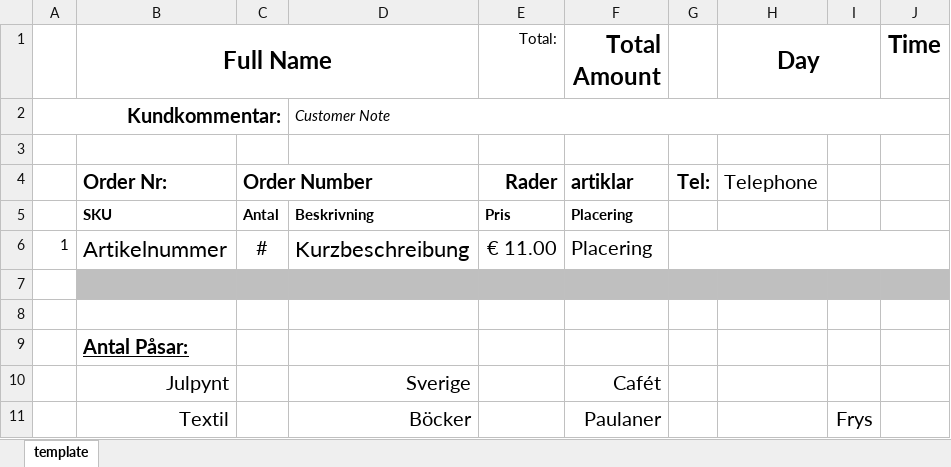
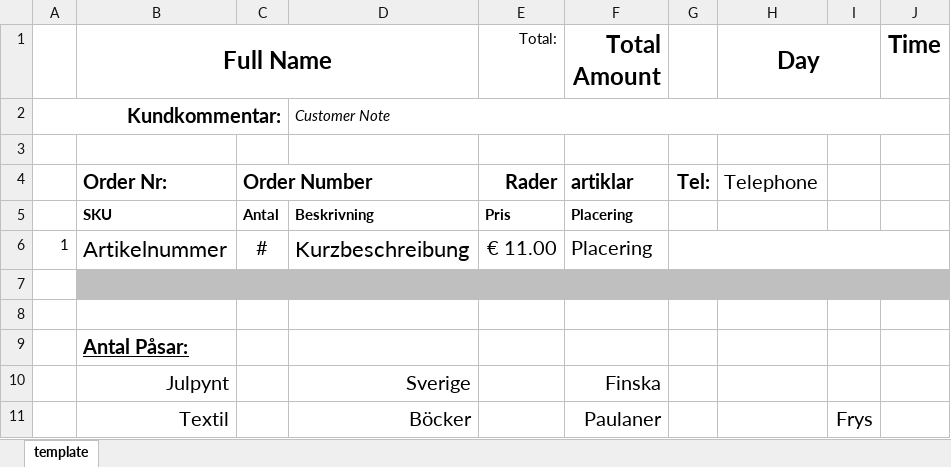
Before and after one commit to jonas-pettersson/WebShopReport, an Excel workbook: templates/packlista_template.xlsx, sheet template, drawn as a sheet; values as stored, in another font and other column widths than the file's, no borders; the diff names each change by its address in the sheet, - before the commit and + after, or states it on an @@ line.

Commit message:
ny kategori "Finska"

```diff
--- a/templates/packlista_template.xlsx (sheet template)
+++ b/templates/packlista_template.xlsx (sheet template)
-F10 (Total Amount): Cafét
+F10 (Total Amount): Finska
```
